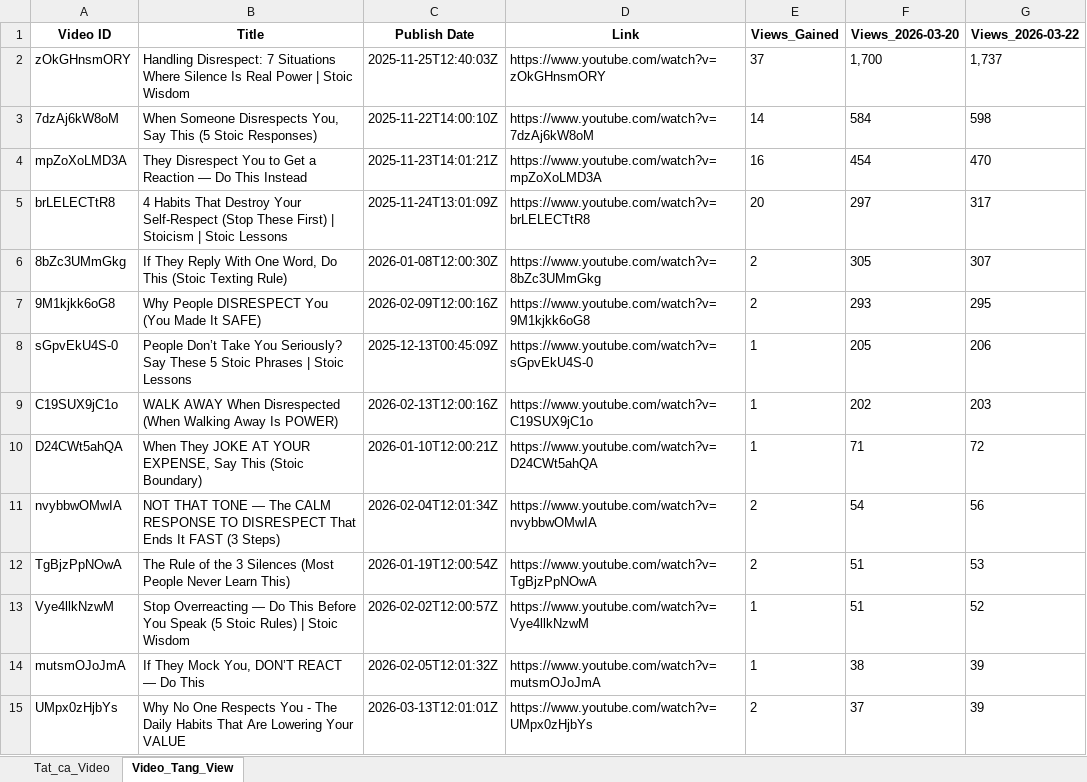
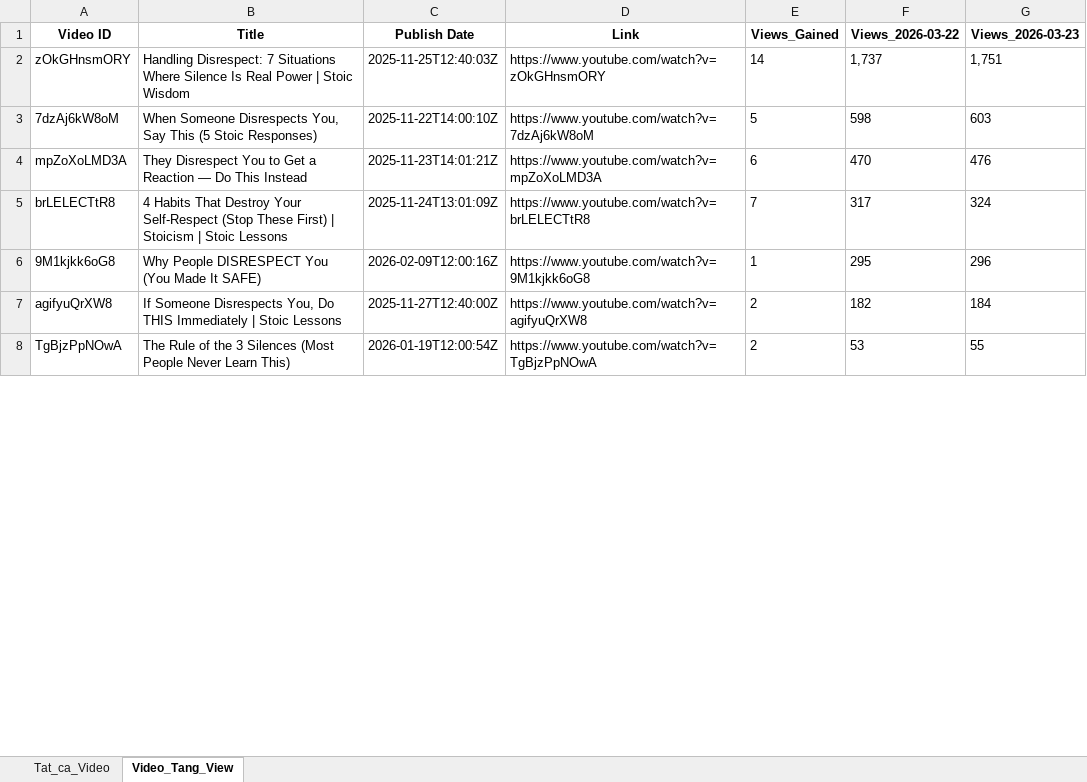
Before and after one commit to queen10022004-create/daily-views, an Excel workbook: history_stoicether.xlsx, sheet Video_Tang_View, drawn as a sheet; only a part is shown; values as stored, in another font and other column widths than the file's, no borders; removed rows and columns are numbered as before the commit, all else as after; the diff covers the shown part only; the diff names each change by its address in the sheet, - before the commit and + after, or states it on an @@ line.

```diff
--- a/history_stoicether.xlsx (sheet Video_Tang_View)
+++ b/history_stoicether.xlsx (sheet Video_Tang_View)
-column F (Views_2026-03-20), rows 2-5: 1,700 | 584 | 454 | 297; row 7: 293; row 12: 51
+column G (Views_2026-03-23), rows 2-6: 1,751 | 603 | 476 | 324 | 296; row 8: 55
-E2 (Views_Gained): 37
+E2 (Views_Gained): 14
-E3 (Views_Gained): 14
+E3 (Views_Gained): 5
-E4 (Views_Gained): 16
+E4 (Views_Gained): 6
-E5 (Views_Gained): 20
+E5 (Views_Gained): 7
-row 6: 8bZc3UMmGkg | If They Reply With One Word, Do This (Stoic Texting Rule) | 2026-01-08T12:00:30Z | https://www.youtube.com/watch?v=8bZc3UMmGkg | 2 | 305 | 307
-E6 (Views_Gained): 2
+E6 (Views_Gained): 1
-row 8: sGpvEkU4S-0 | People Don’t Take You Seriously? Say These 5 Stoic Phrases | Stoic Lessons | 2025-12-13T00:45:09Z | https://www.youtube.com/watch?v=sGpvEkU4S-0 | 1 | 205 | 206
-row 9: C19SUX9jC1o | WALK AWAY When Disrespected (When Walking Away Is POWER) | 2026-02-13T12:00:16Z | https://www.youtube.com/watch?v=C19SUX9jC1o | 1 | 202 | 203
-row 10: D24CWt5ahQA | When They JOKE AT YOUR EXPENSE, Say This (Stoic Boundary) | 2026-01-10T12:00:21Z | https://www.youtube.com/watch?v=D24CWt5ahQA | 1 | 71 | 72
-row 11: nvybbwOMwIA | NOT THAT TONE — The CALM RESPONSE TO DISRESPECT That Ends It FAST (3 Steps) | 2026-02-04T12:01:34Z | https://www.youtube.com/watch?v=nvybbwOMwIA | 2 | 54 | 56
+row 7: agifyuQrXW8 | If Someone Disrespects You, Do THIS Immediately | Stoic Lessons | 2025-11-27T12:40:00Z | https://www.youtube.com/watch?v=agifyuQrXW8 | 2 | 182 | 184
-row 13: Vye4llkNzwM | Stop Overreacting — Do This Before You Speak (5 Stoic Rules) | Stoic Wisdom | 2026-02-02T12:00:57Z | https://www.youtube.com/watch?v=Vye4llkNzwM | 1 | 51 | 52
-row 14: mutsmOJoJmA | If They Mock You, DON’T REACT — Do This | 2026-02-05T12:01:32Z | https://www.youtube.com/watch?v=mutsmOJoJmA | 1 | 38 | 39
-row 15: UMpx0zHjbYs | Why No One Respects You - The Daily Habits That Are Lowering Your VALUE | 2026-03-13T12:01:01Z | https://www.youtube.com/watch?v=UMpx0zHjbYs | 2 | 37 | 39
```
Also changed, not shown: 4 added rows, 10 removed rows and 3 edited cells elsewhere in this sheet, sheet Tat_ca_Video.
